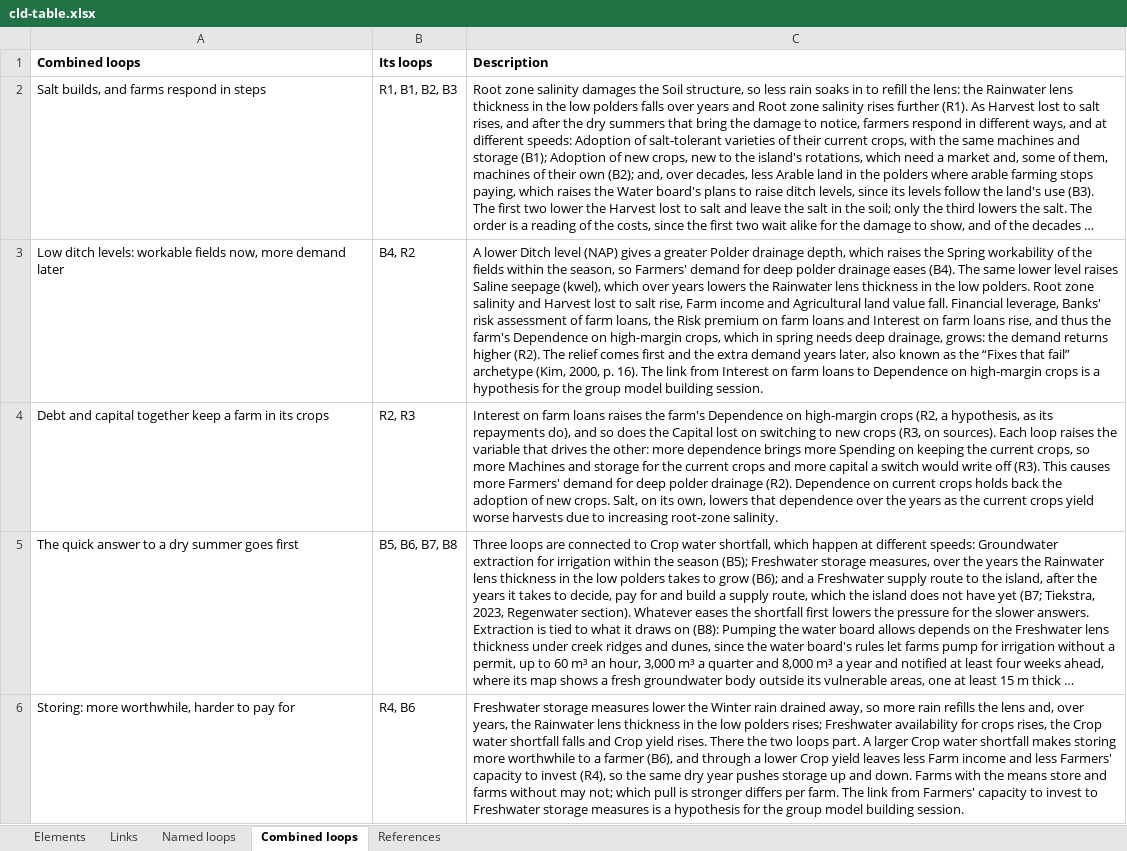
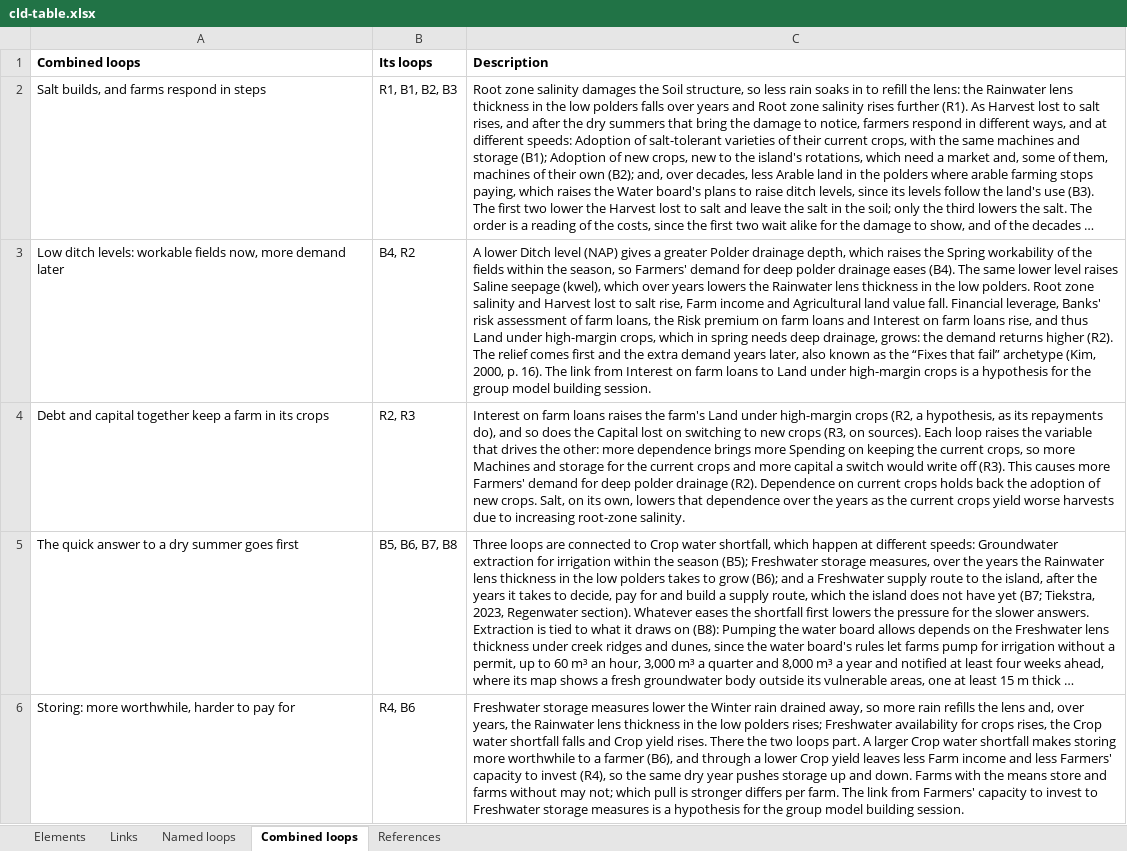
Before and after one commit to jordyzuidam2003-bot/zeeland-cld, an Excel workbook: docs/tables/cld-table.xlsx, sheet Combined loops, drawn as a sheet; only a part is shown; long unchanged cells end in …; values as stored, in another font and other column widths than the file's, no borders; the diff names each change by its address in the sheet, - before the commit and + after, or states it on an @@ line.

Commit message:
Into cld.json, as tried in the working version: The crop account: Dependence on high-margin crops counts hectares of the island's arable land, relabelled Land under high-margin crops, the other field vegetables counted with potatoes and sown onions (CitationCheck/batch27/move27.py)
Change: The crop account: Dependence on high-margin crops counts hectares of the island's arable land, relabelled *Land under high-margin crops*, the other field vegetables counted with potatoes and sown onions; *Arable land in the polders* divided into three groups by how their crops act in the loops, the other current crops (cereals, sugar beet, grass seed) the remainder with no box; each link out of the high-margin crops read as a hectare more under them and one less under the other current crops
Argument: Every crop variable counts in one account. The share drawn as a Stock while *Financial leverage*, a ratio, is an Auxiliary; made an Auxiliary, it would leave B15 without a stock. Field vegetables are high-margin crops (Polman et al., 2026, p. 9); fields leaving these crops go to cereals on the island (Raat et al., 2026, p. 49; Delphy, 2023, pp. 15, 44); the groups fell about alike as the arable land fell (Delphy, 2023, p. 15). No loop changes its polarity.
Agreed: Jordy and Lenne, 2026-11-28

```diff
--- a/docs/tables/cld-table.xlsx (sheet Combined loops)
+++ b/docs/tables/cld-table.xlsx (sheet Combined loops)
-C3 (Description): …and thus the farm's Dependence on high-margin crops, which in spring needs deep drainage, grows: the demand returns higher (R2). The relief comes first and the extra demand years later, also known as the “Fixes that fail” archetype (Kim, 2000, p. 16). The link from Interest on farm loans to Dependence on high-margin crops…
+C3 (Description): …and thus Land under high-margin crops, which in spring needs deep drainage, grows: the demand returns higher (R2). The relief comes first and the extra demand years later, also known as the “Fixes that fail” archetype (Kim, 2000, p. 16). The link from Interest on farm loans to Land under high-margin crops…
-C4 (Description): …the farm's Dependence on high-margin crops…
+C4 (Description): …the farm's Land under high-margin crops…
```
Also changed, not shown: sheet Links, sheet Elements, sheet Named loops, docs/tables/actor-map-table.xlsx, 20 other files.
